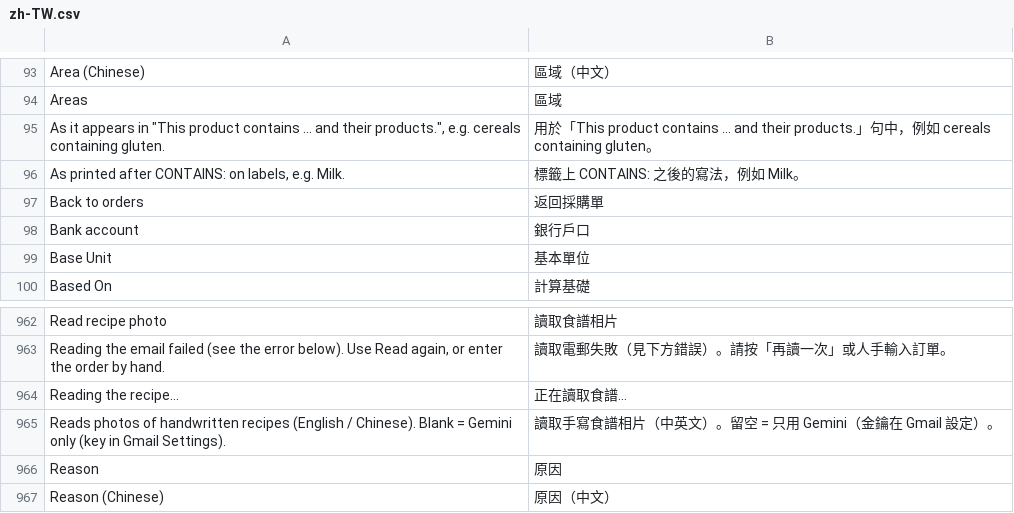
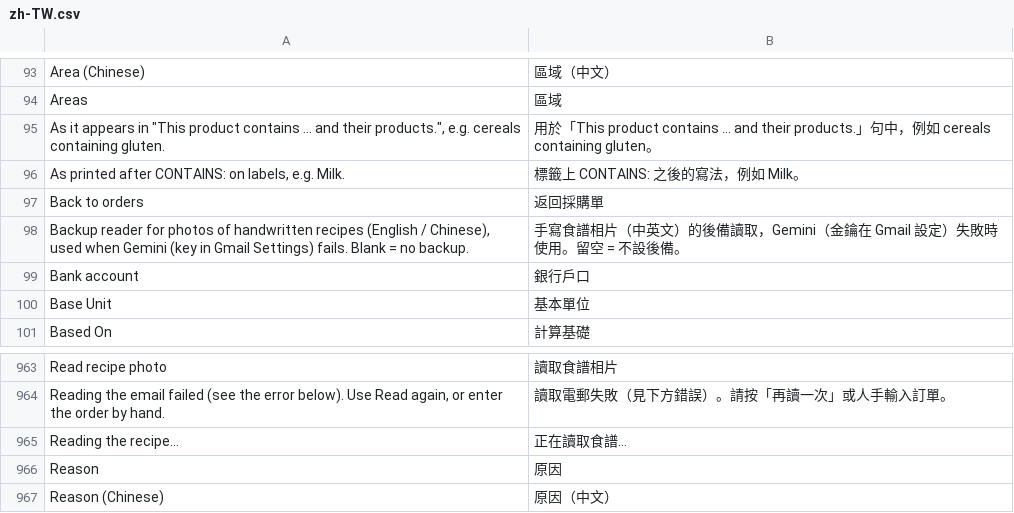
Before and after one commit to franciscobarria-oss/Happyconcepts, a CSV file: happy_kitchen/translations/zh-TW.csv, drawn as a sheet; only a part is shown, gaps mark what is left out.

```diff
--- a/happy_kitchen/translations/zh-TW.csv
+++ b/happy_kitchen/translations/zh-TW.csv
@@ -97,2 +97,3 @@ Areas,區域
 Back to orders,返回採購單
+"Backup reader for photos of handwritten recipes (English / Chinese), used when Gemini (key in Gmail Settings) fails. Blank = no backup.",手寫食譜相片（中英文）的後備讀取，Gemini（金鑰在 Gmail 設定）失敗時使用。留空 = 不設後備。
 Bank account,銀行戶口
@@ -964,3 +965,2 @@ Read recipe photo,讀取食譜相片
 Reading the recipe...,正在讀取食譜…
-Reads photos of handwritten recipes (English / Chinese). Blank = Gemini only (key in Gmail Settings).,讀取手寫食譜相片（中英文）。留空 = 只用 Gemini（金鑰在 Gmail 設定）。
 Reason,原因
```
Also changed, not shown: 3 other files.
